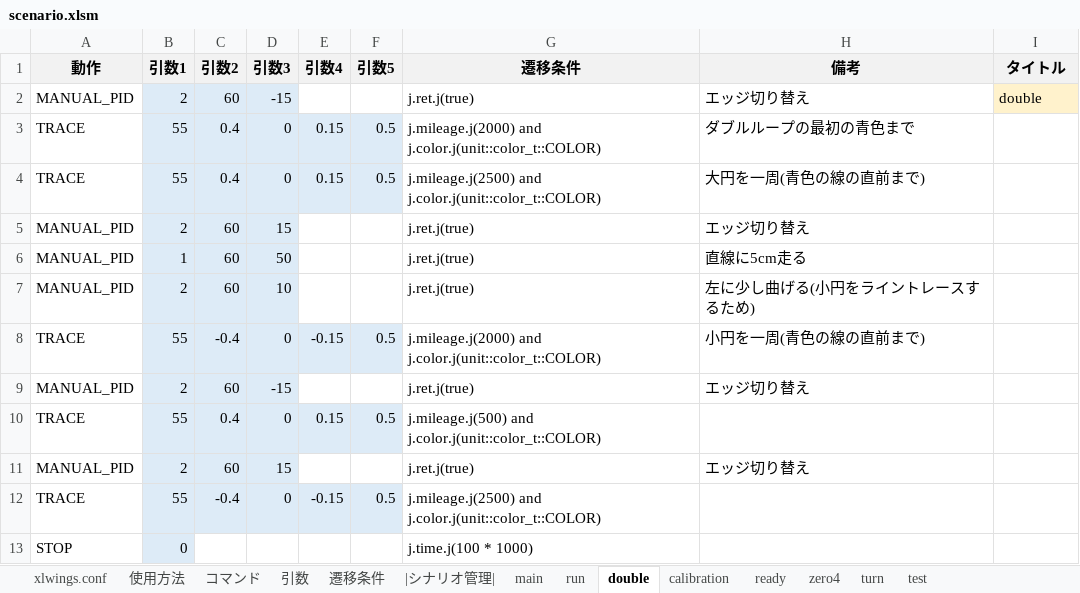
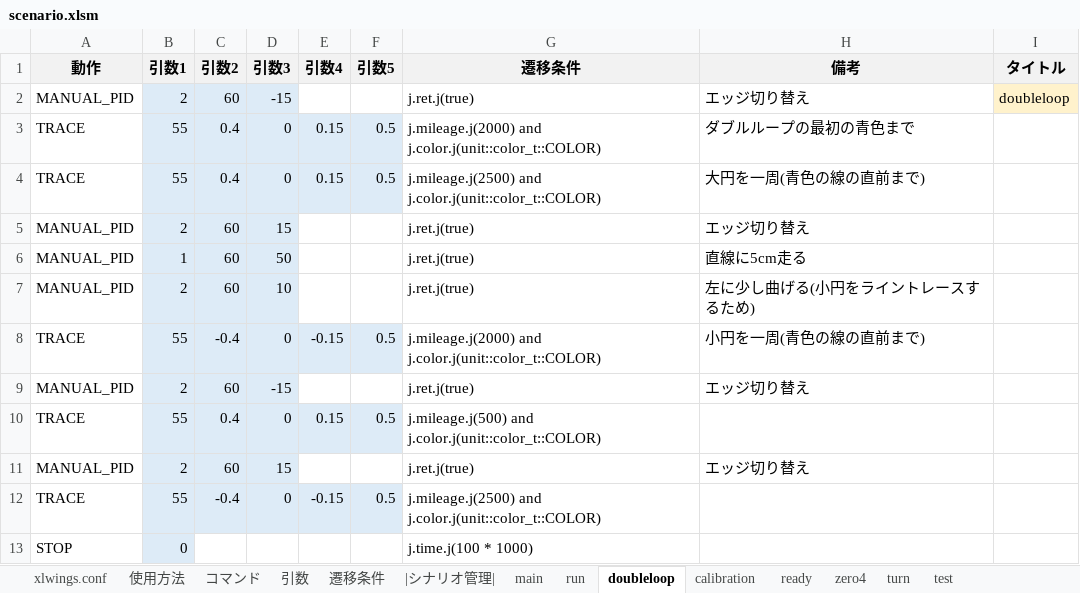
Before and after one commit to Black2856/etrobo2023, an Excel workbook: util/scenario/scenario.xlsm, sheet doubleloop, drawn as a sheet; values as stored, in another font and other column widths than the file's, no borders; charts and pictures not drawn; the diff names each change by its address in the sheet, - before the commit and + after, or states it on an @@ line.

```diff
--- a/util/scenario/scenario.xlsm (sheet doubleloop)
+++ b/util/scenario/scenario.xlsm (sheet doubleloop)
-sheet tab: double
+sheet tab: doubleloop
-I2 (タイトル): double
+I2 (タイトル): doubleloop
```
Also changed, not shown: sheet |シナリオ管理|, sheet main, 1 other file.
